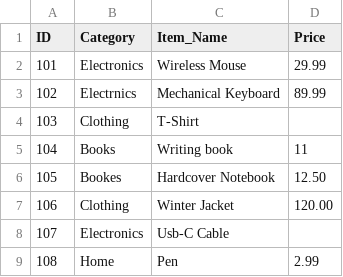
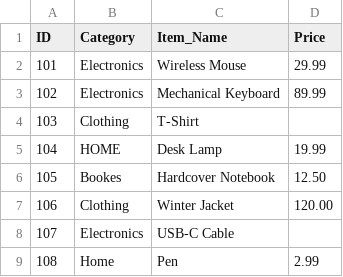
Before and after one commit to AabidhJaufer/data-ci-demo, a CSV file: data/dirty_data_cleaned.csv, drawn as a sheet.

```diff
--- a/data/dirty_data_cleaned.csv
+++ b/data/dirty_data_cleaned.csv
@@ -2,8 +2,8 @@ ID,Category,Item_Name,Price
 101,Electronics,Wireless Mouse,29.99
-102,Electrnics,Mechanical Keyboard,89.99
+102,Electronics,Mechanical Keyboard,89.99
 103,Clothing,T-Shirt,
-104,Books, Writing book, 11
+104,HOME,Desk Lamp,19.99
 105,Bookes,Hardcover Notebook,12.50
 106,Clothing,Winter Jacket,120.00
-107,Electronics,Usb-C Cable,
+107,Electronics,USB-C Cable,
 108,Home,Pen,2.99
```
